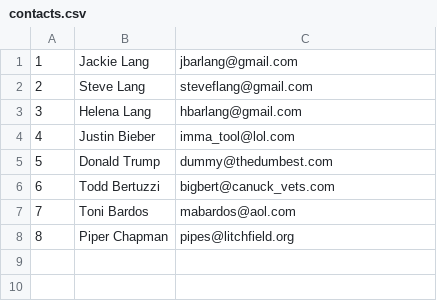
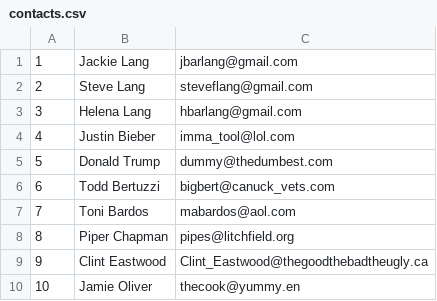
Before and after one commit to jblang94/week2-contact-list-app, a CSV file: contacts.csv, drawn as a sheet.

```diff
--- a/contacts.csv
+++ b/contacts.csv
@@ -8 +8,3 @@
 8,Piper Chapman,pipes@litchfield.org
+9,Clint Eastwood,Clint_Eastwood@thegoodthebadtheugly.ca
+10,Jamie Oliver,thecook@yummy.en
```
Also changed, not shown: 1 other file.
